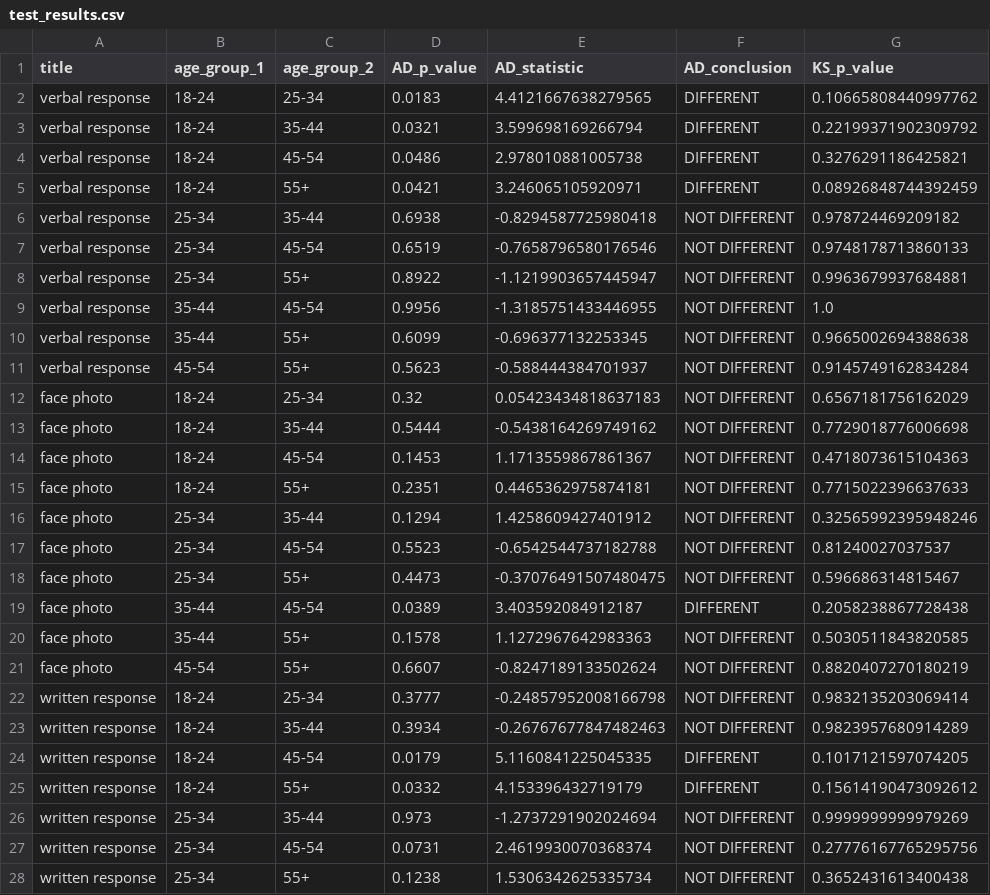
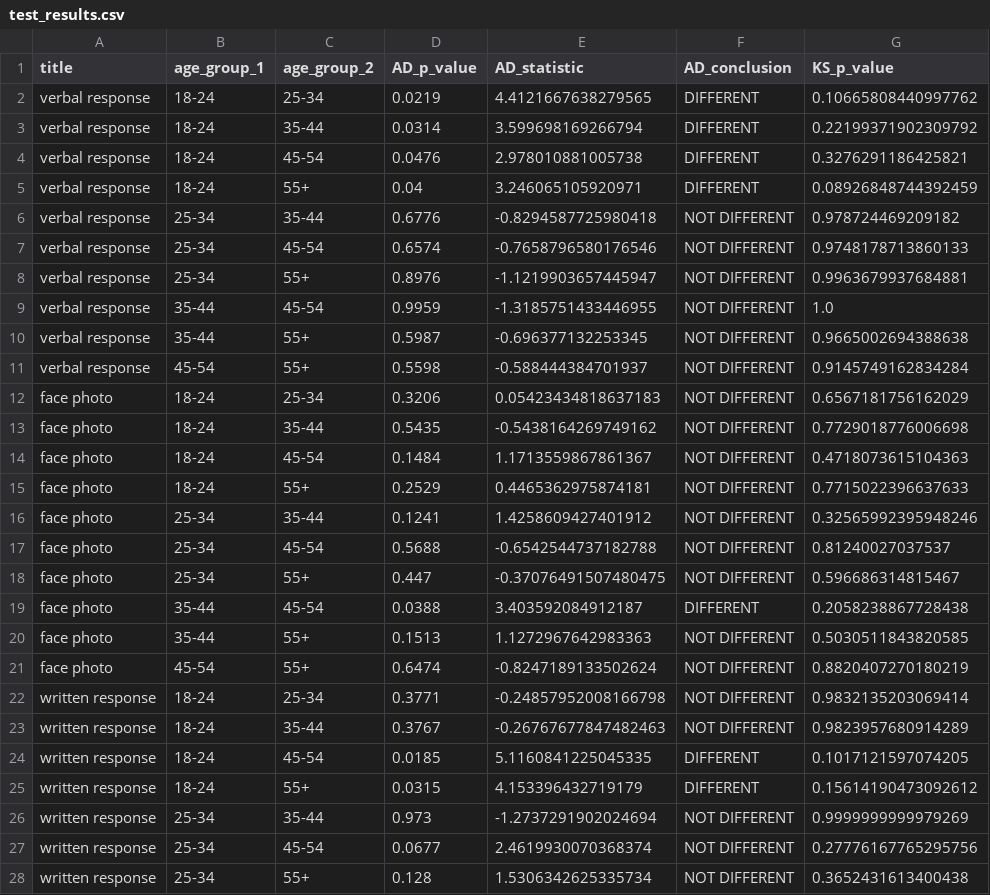
Before and after one commit to wpi-lemurs/lemurs-math, a CSV file: test_results.csv, drawn as a sheet; only a part is shown; the diff covers the shown part only; the diff names each change by its address in the sheet, - before the commit and + after, or states it on an @@ line.

```diff
--- a/test_results.csv
+++ b/test_results.csv
-D2 (AD_p_value): 0.0183
+D2 (AD_p_value): 0.0219
-D3 (AD_p_value): 0.0321
+D3 (AD_p_value): 0.0314
-D4 (AD_p_value): 0.0486
+D4 (AD_p_value): 0.0476
-D5 (AD_p_value): 0.0421
+D5 (AD_p_value): 0.04
-D6 (AD_p_value): 0.6938
+D6 (AD_p_value): 0.6776
-D7 (AD_p_value): 0.6519
+D7 (AD_p_value): 0.6574
-D8 (AD_p_value): 0.8922
+D8 (AD_p_value): 0.8976
-D9 (AD_p_value): 0.9956
+D9 (AD_p_value): 0.9959
-D10 (AD_p_value): 0.6099
+D10 (AD_p_value): 0.5987
-D11 (AD_p_value): 0.5623
+D11 (AD_p_value): 0.5598
-D12 (AD_p_value): 0.32
+D12 (AD_p_value): 0.3206
-D13 (AD_p_value): 0.5444
+D13 (AD_p_value): 0.5435
-D14 (AD_p_value): 0.1453
+D14 (AD_p_value): 0.1484
-D15 (AD_p_value): 0.2351
+D15 (AD_p_value): 0.2529
-D16 (AD_p_value): 0.1294
+D16 (AD_p_value): 0.1241
-D17 (AD_p_value): 0.5523
+D17 (AD_p_value): 0.5688
-D18 (AD_p_value): 0.4473
+D18 (AD_p_value): 0.447
-D19 (AD_p_value): 0.0389
+D19 (AD_p_value): 0.0388
-D20 (AD_p_value): 0.1578
+D20 (AD_p_value): 0.1513
-D21 (AD_p_value): 0.6607
+D21 (AD_p_value): 0.6474
-D22 (AD_p_value): 0.3777
+D22 (AD_p_value): 0.3771
-D23 (AD_p_value): 0.3934
+D23 (AD_p_value): 0.3767
-D24 (AD_p_value): 0.0179
+D24 (AD_p_value): 0.0185
-D25 (AD_p_value): 0.0332
+D25 (AD_p_value): 0.0315
-D27 (AD_p_value): 0.0731
+D27 (AD_p_value): 0.0677
-D28 (AD_p_value): 0.1238
+D28 (AD_p_value): 0.128
```
Also changed, not shown: 138 edited cells elsewhere in this file.
